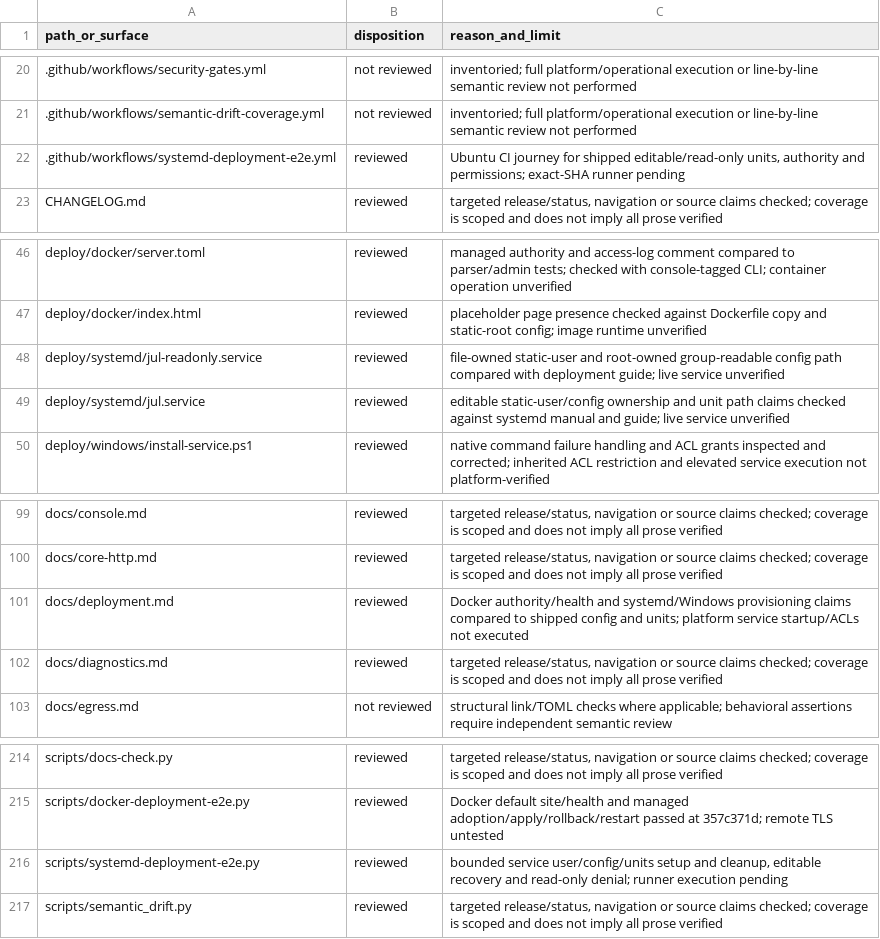
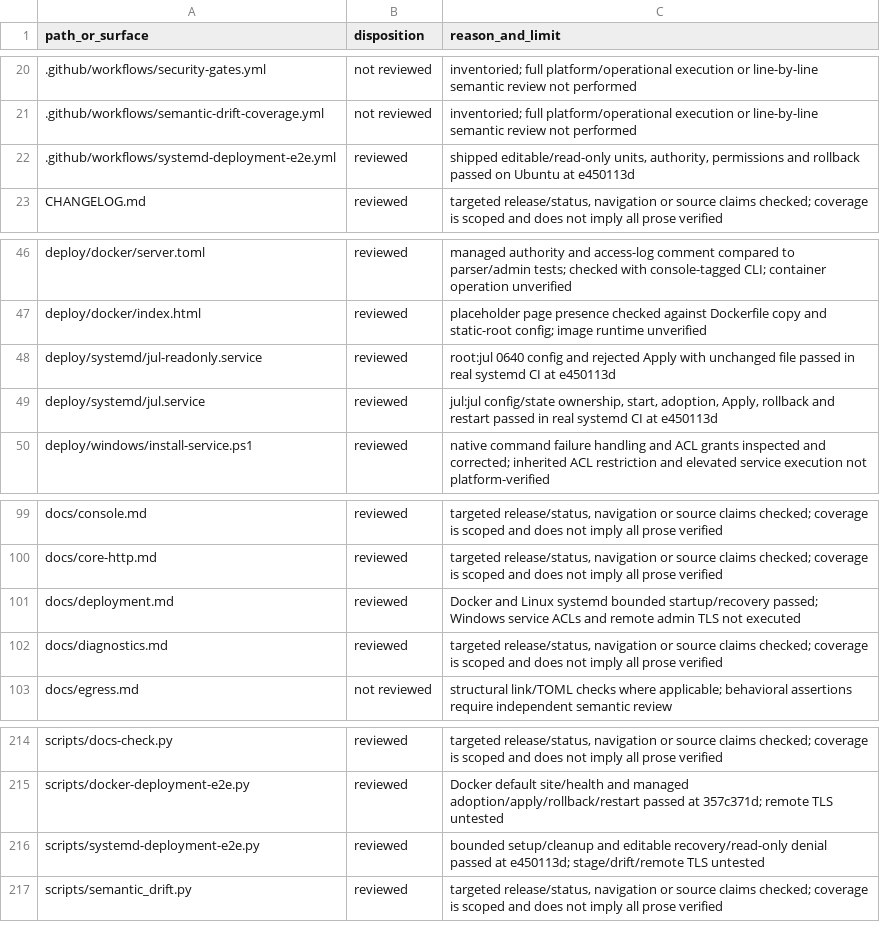
Before and after one commit to victornife/jul, a TSV file: docs/audit/2026-09-27-documentation-coverage.tsv, drawn as a sheet; only a part is shown, gaps mark what is left out.

Commit message:
docs: record systemd recovery evidence and permission boundary

```diff
--- a/docs/audit/2026-09-27-documentation-coverage.tsv
+++ b/docs/audit/2026-09-27-documentation-coverage.tsv
@@ -21,3 +21,3 @@ path_or_surface	disposition	reason_and_limit
 .github/workflows/semantic-drift-coverage.yml	not reviewed	inventoried; full platform/operational execution or line-by-line semantic review not performed
-.github/workflows/systemd-deployment-e2e.yml	reviewed	Ubuntu CI journey for shipped editable/read-only units, authority and permissions; exact-SHA runner pending
+.github/workflows/systemd-deployment-e2e.yml	reviewed	shipped editable/read-only units, authority, permissions and rollback passed on Ubuntu at e450113d
 CHANGELOG.md	reviewed	targeted release/status, navigation or source claims checked; coverage is scoped and does not imply all prose verified
@@ -47,4 +47,4 @@ deploy/docker/server.toml	reviewed	managed authority and access-log comment comp
 deploy/docker/index.html	reviewed	placeholder page presence checked against Dockerfile copy and static-root config; image runtime unverified
-deploy/systemd/jul-readonly.service	reviewed	file-owned static-user and root-owned group-readable config path compared with deployment guide; live service unverified
-deploy/systemd/jul.service	reviewed	editable static-user/config ownership and unit path claims checked against systemd manual and guide; live service unverified
+deploy/systemd/jul-readonly.service	reviewed	root:jul 0640 config and rejected Apply with unchanged file passed in real systemd CI at e450113d
+deploy/systemd/jul.service	reviewed	jul:jul config/state ownership, start, adoption, Apply, rollback and restart passed in real systemd CI at e450113d
 deploy/windows/install-service.ps1	reviewed	native command failure handling and ACL grants inspected and corrected; inherited ACL restriction and elevated service execution not platform-verified
@@ -100,3 +100,3 @@ docs/console.md	reviewed	targeted release/status, navigation or source claims ch
 docs/core-http.md	reviewed	targeted release/status, navigation or source claims checked; coverage is scoped and does not imply all prose verified
-docs/deployment.md	reviewed	Docker authority/health and systemd/Windows provisioning claims compared to shipped config and units; platform service startup/ACLs not executed
+docs/deployment.md	reviewed	Docker and Linux systemd bounded startup/recovery passed; Windows service ACLs and remote admin TLS not executed
 docs/diagnostics.md	reviewed	targeted release/status, navigation or source claims checked; coverage is scoped and does not imply all prose verified
@@ -215,3 +215,3 @@ scripts/docs-check.py	reviewed	targeted release/status, navigation or source cla
 scripts/docker-deployment-e2e.py	reviewed	Docker default site/health and managed adoption/apply/rollback/restart passed at 357c371d; remote TLS untested
-scripts/systemd-deployment-e2e.py	reviewed	bounded service user/config/units setup and cleanup, editable recovery and read-only denial; runner execution pending
+scripts/systemd-deployment-e2e.py	reviewed	bounded setup/cleanup and editable recovery/read-only denial passed at e450113d; stage/drift/remote TLS untested
 scripts/semantic_drift.py	reviewed	targeted release/status, navigation or source claims checked; coverage is scoped and does not imply all prose verified
```
Also changed, not shown: 3 other files.
